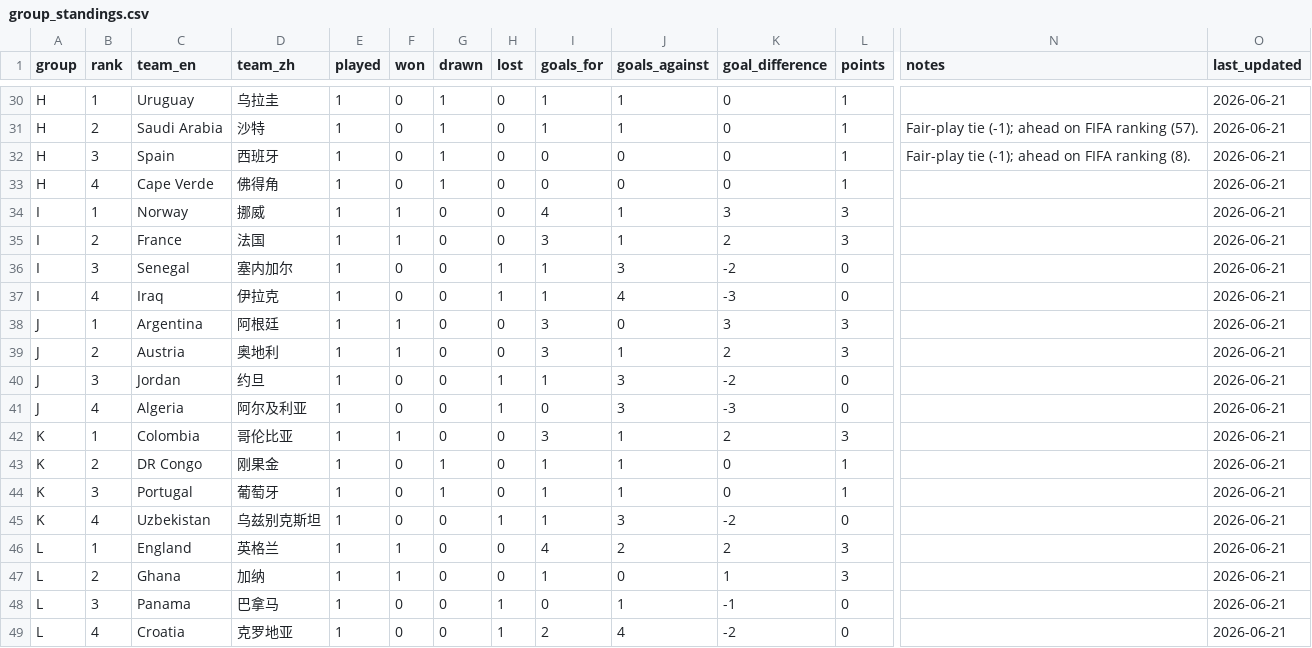
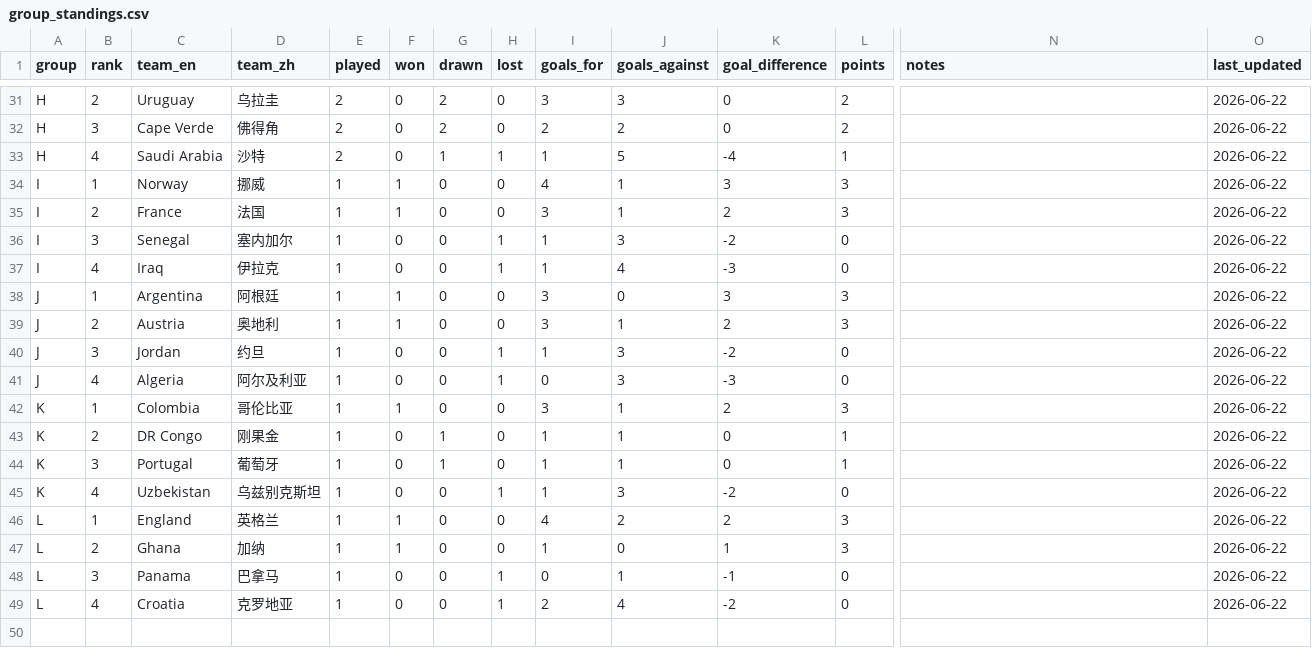
Before and after one commit to AIplaygroud/worldcup2026-prediction, a CSV file: database/competition/group_standings.csv, drawn as a sheet; only a part is shown, gaps mark what is left out; removed rows and columns are numbered as before the commit, all else as after; rows hold the shown columns only; the diff covers the shown part only; the diff names each change by its address in the sheet, - before the commit and + after, or states it on an @@ line.

```diff
--- a/database/competition/group_standings.csv
+++ b/database/competition/group_standings.csv
-B31 (rank): 1
+B31 (rank): 2
-E31 (played): 1
+E31 (played): 2
-G31 (drawn): 1
+G31 (drawn): 2
-I31 (goals_for): 1
+I31 (goals_for): 3
-J31 (goals_against): 1
+J31 (goals_against): 3
-L31 (points): 1
+L31 (points): 2
-O31 (last_updated): 2026-06-21
+O31 (last_updated): 2026-06-22
+row 32: H | 3 | Cape Verde | 佛得角 | 2 | 0 | 2 | 0 | 2 | 2 | 0 | 2 |  | 2026-06-22
-B33 (rank): 2
+B33 (rank): 4
-E33 (played): 1
+E33 (played): 2
-H33 (lost): 0
+H33 (lost): 1
-J33 (goals_against): 1
+J33 (goals_against): 5
-K33 (goal_difference): 0
+K33 (goal_difference): -4
-N33 (notes): Fair-play tie (-1); ahead on FIFA ranking (57).
+N33 (notes): (empty)
-O33 (last_updated): 2026-06-21
+O33 (last_updated): 2026-06-22
-row 32: H | 3 | Spain | 西班牙 | 1 | 0 | 1 | 0 | 0 | 0 | 0 | 1 | Fair-play tie (-1); ahead on FIFA ranking (8). | 2026-06-21
-row 33: H | 4 | Cape Verde | 佛得角 | 1 | 0 | 1 | 0 | 0 | 0 | 0 | 1 |  | 2026-06-21
-O34:O49 (last_updated): 2026-06-21
+O34:O49 (last_updated): 2026-06-22
```
Also changed, not shown: 3 added rows, 2 removed rows and 35 edited cells elsewhere in this file, database/competition/competition_context.csv, database/eventflow/staging/match_incentive_features_runtime.csv, 25 other files.
